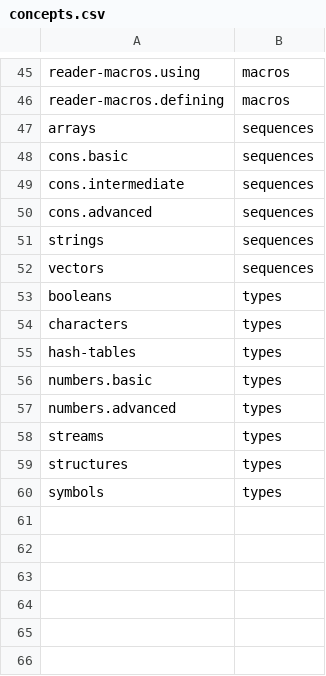
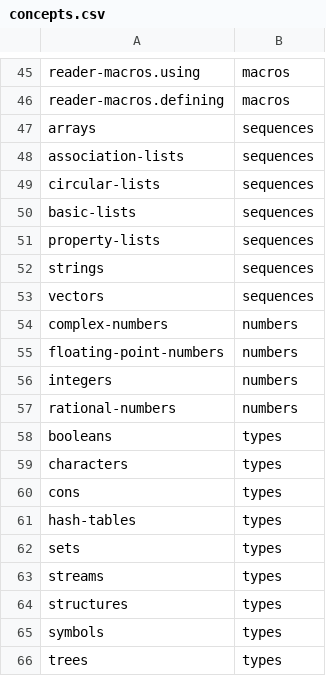
Before and after one commit to exercism/common-lisp, a CSV file: reference/concepts.csv, drawn as a sheet; only a part is shown, gaps mark what is left out.

Commit message:
Start transitioning sexpr to basics
* Start transitioning sexpr to basics

* Add some examples

* Fixing a dead link

* Fix another broken link and wrap lines

* Clarify what quoting is for

* First draft of the basics exercise

* Add a story and narrow the scope a little

* Break up and number tasks & hints

* Don't give away hints, polish instructions and exercise

* Fitting intro and after to my proposal

* Fix formatting in hints.md

* Trim things down a little

* Update config.json

* Use keywords for packages

* Remove unneeded package leader

* Allow for tests to be run without explaination

* Add test descriptions

* Flattened some concepts

* Wording tweak

```diff
--- a/reference/concepts.csv
+++ b/reference/concepts.csv
@@ -47,12 +47,17 @@ reader-macros.defining, macros
 arrays, sequences
-cons.basic, sequences
-cons.intermediate, sequences
-cons.advanced, sequences
+association-lists, sequences
+circular-lists, sequences
+basic-lists, sequences
+property-lists, sequences
 strings, sequences
 vectors, sequences
+complex-numbers, numbers
+floating-point-numbers, numbers
+integers, numbers
+rational-numbers, numbers
 booleans, types
 characters, types
+cons, types
 hash-tables, types
-numbers.basic, types
-numbers.advanced, types
+sets, types
 streams, types
@@ -60 +65,2 @@ structures, types
 symbols, types
+trees, types
```
Also changed, not shown: 18 other files.
